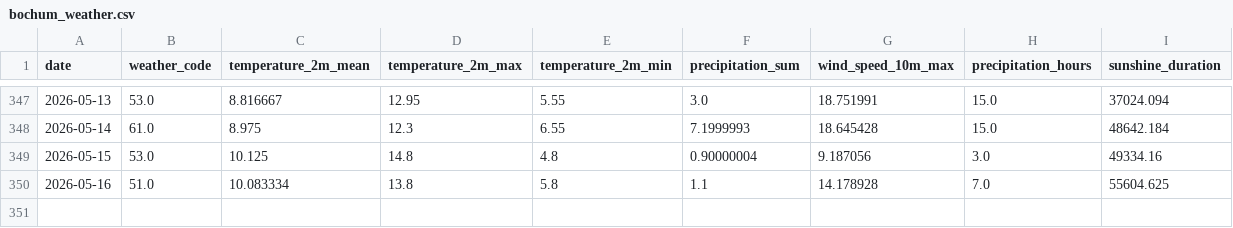
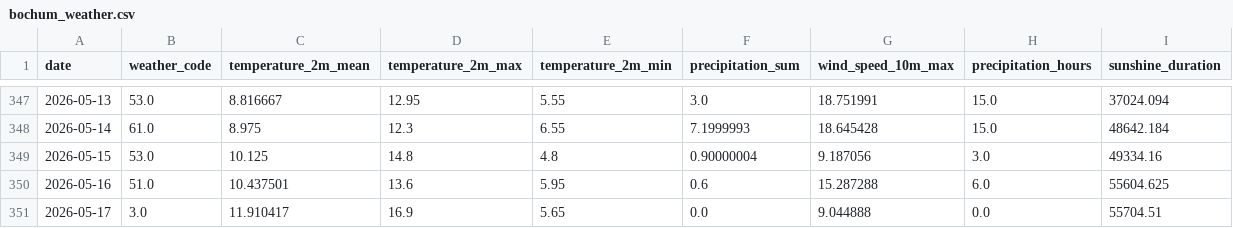
Before and after one commit to fischer-jonas/bbq-tableau, a CSV file: bochum_weather.csv, drawn as a sheet; only a part is shown, gaps mark what is left out.

Commit message:
Daily weather update

```diff
--- a/bochum_weather.csv
+++ b/bochum_weather.csv
@@ -349,2 +349,3 @@ date,weather_code,temperature_2m_mean,temperature_2m_max,temperature_2m_min,prec
 2026-05-15,53.0,10.125,14.8,4.8,0.90000004,9.187056,3.0,49334.16
-2026-05-16,51.0,10.083334,13.8,5.8,1.1,14.178928,7.0,55604.625
+2026-05-16,51.0,10.437501,13.6,5.95,0.6,15.287288,6.0,55604.625
+2026-05-17,3.0,11.910417,16.9,5.65,0.0,9.044888,0.0,55704.51
```
